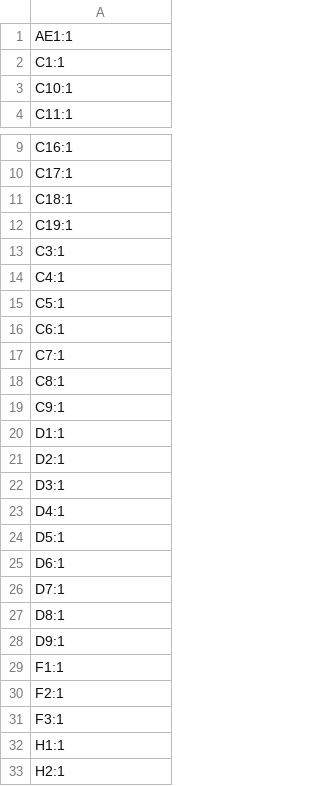
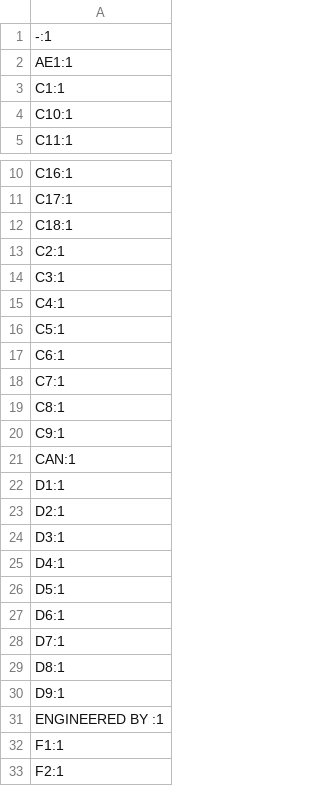
Before and after one commit to La-guajolota/Radxa-x4-devs, a CSV file: Radxa_HAT_communications/hardware/HAT_communication_protocols/production/designators.csv, drawn as a sheet; only a part is shown, gaps mark what is left out; the shorter side is filled out with more unchanged rows; the diff covers the shown part only.

```diff
--- a/Radxa_HAT_communications/hardware/HAT_communication_protocols/production/designators.csv
+++ b/Radxa_HAT_communications/hardware/HAT_communication_protocols/production/designators.csv
@@ -1 +1,2 @@
+-:1
 AE1:1
@@ -11,3 +12,3 @@ C17:1
 C18:1
-C19:1
+C2:1
 C3:1
@@ -19,2 +20,3 @@ C8:1
 C9:1
+CAN:1
 D1:1
@@ -28,2 +30,3 @@ D8:1
 D9:1
+ENGINEERED BY :1
 F1:1
```
Also changed, not shown: 8 added rows, 3 removed rows and 4 edited cells elsewhere in this file, Radxa_HAT_communications/hardware/HAT_communication_protocols/production/bom.csv, Radxa_HAT_communications/hardware/HAT_communication_protocols/production/positions.csv, 8 other files.
